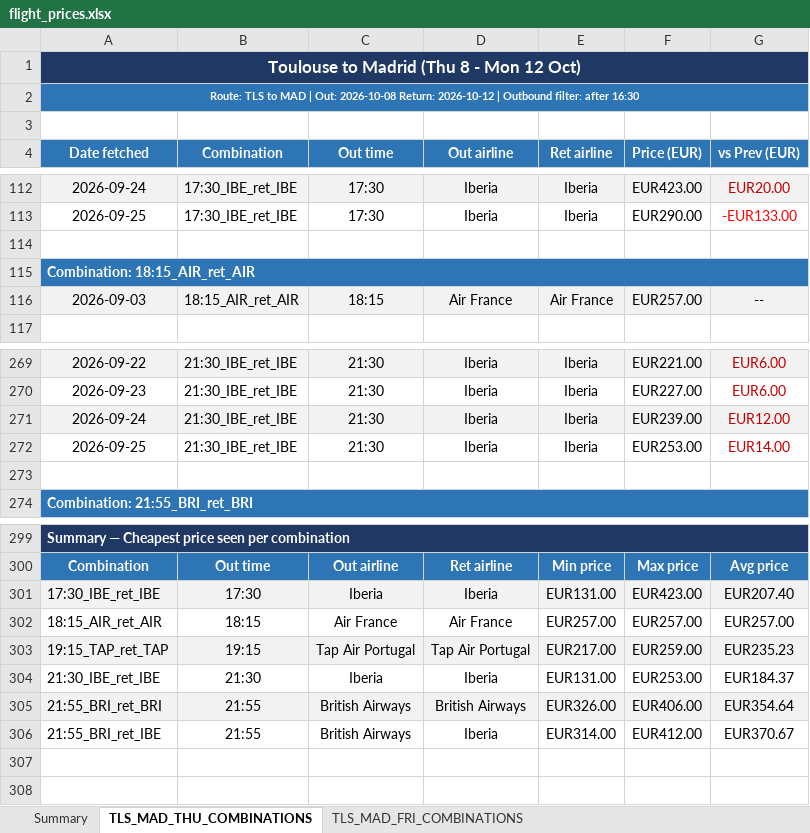
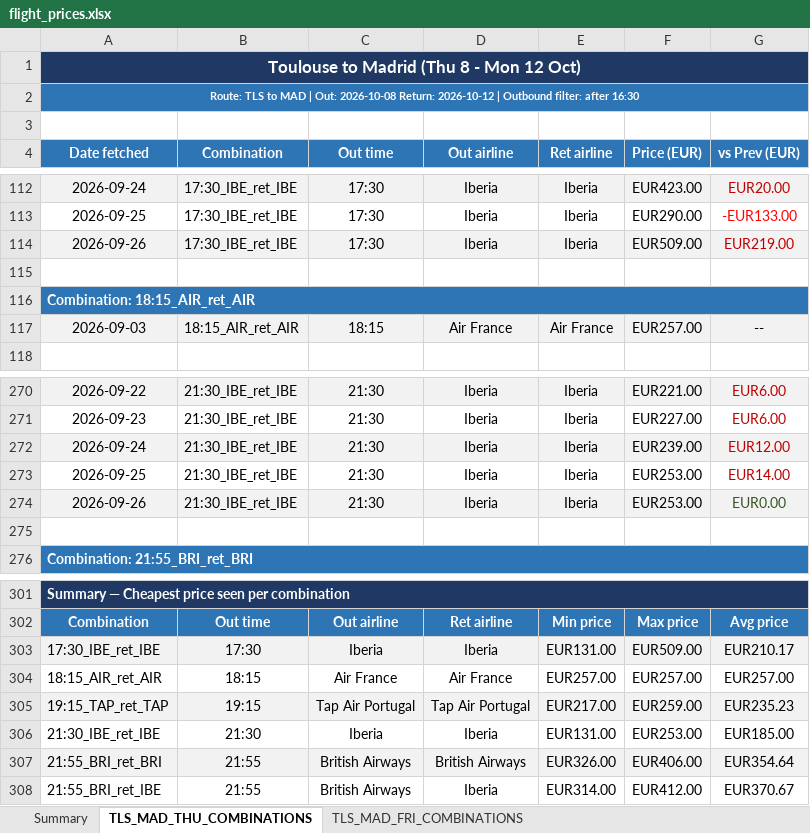
Before and after one commit to DrWu22/flight-tracker, an Excel workbook: flight_prices.xlsx, sheet TLS_MAD_THU_COMBINATIONS, drawn as a sheet; only a part is shown, gaps mark what is left out; values as stored, in another font and other column widths than the file's, no borders; addresses are those after the commit; the diff names each change by its address in the sheet, - before the commit and + after, or states it on an @@ line.

```diff
--- a/flight_prices.xlsx (sheet TLS_MAD_THU_COMBINATIONS)
+++ b/flight_prices.xlsx (sheet TLS_MAD_THU_COMBINATIONS)
+row 114: 2026-09-26 | 17:30_IBE_ret_IBE | 17:30 | Iberia | Iberia | EUR509.00 | EUR219.00
+row 274: 2026-09-26 | 21:30_IBE_ret_IBE | 21:30 | Iberia | Iberia | EUR253.00 | EUR0.00
-F303 (Price (EUR)): EUR423.00
+F303 (Price (EUR)): EUR509.00
-G303 (vs Prev (EUR)): EUR207.40
+G303 (vs Prev (EUR)): EUR210.17
-G306 (vs Prev (EUR)): EUR184.37
+G306 (vs Prev (EUR)): EUR185.00
```
Also changed, not shown: sheet TLS_MAD_FRI_COMBINATIONS, sheet Summary, 2 other files.
